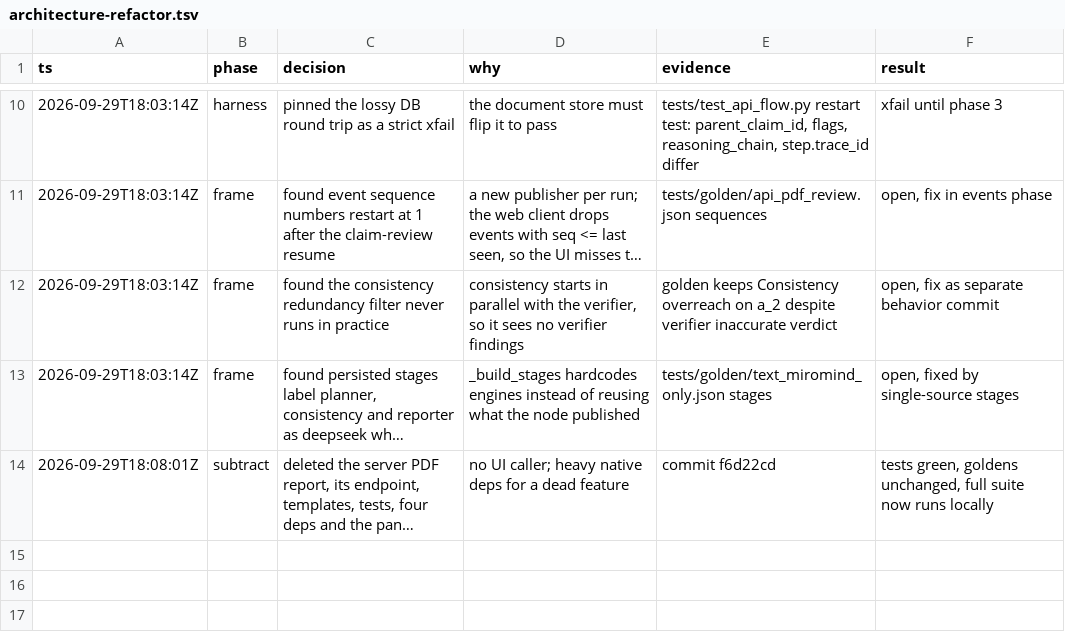
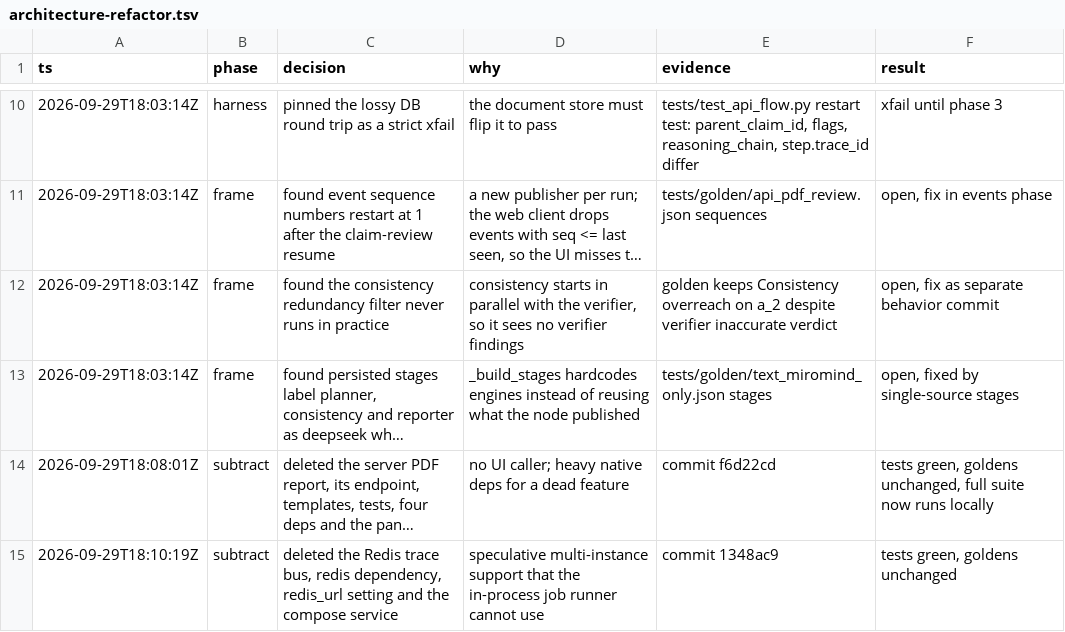
Before and after one commit to Chaoqi31/argus-truth-engine, a TSV file: .audit/architecture-refactor.tsv, drawn as a sheet; only a part is shown, gaps mark what is left out; long unchanged cells end in …; the diff names each change by its address in the sheet, - before the commit and + after, or states it on an @@ line.

```diff
--- a/.audit/architecture-refactor.tsv
+++ b/.audit/architecture-refactor.tsv
+row 15: 2026-09-29T18:10:19Z | subtract | deleted the Redis trace bus, redis dependency, redis_url setting and the compose service | speculative multi-instance support that the in-process job runner cannot use | commit 1348ac9 | tests green, goldens unchanged
```
Also changed, not shown: 3 other files.
